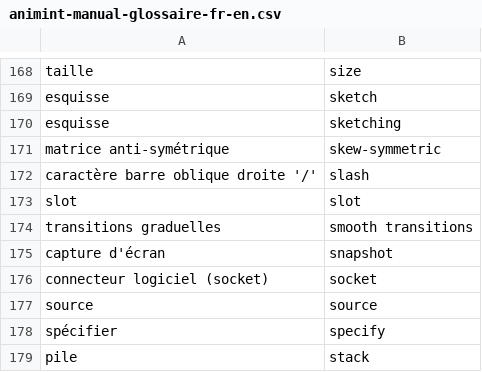
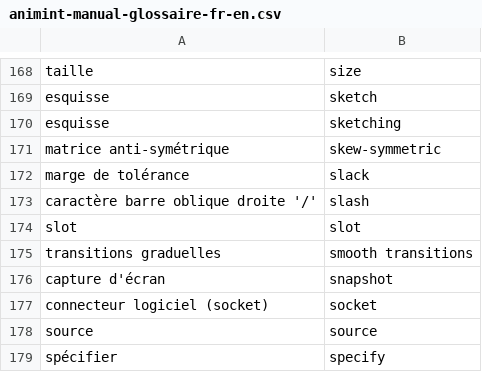
Before and after one commit to animint/animint-manual-fr, a CSV file: animint-manual-glossaire-fr-en.csv, drawn as a sheet; only a part is shown, gaps mark what is left out; the shorter side is filled out with more unchanged rows; the diff names each change by its address in the sheet, - before the commit and + after, or states it on an @@ line.

Commit message:
Update animint-manual-glossaire-fr-en.csv

```diff
--- a/animint-manual-glossaire-fr-en.csv
+++ b/animint-manual-glossaire-fr-en.csv
+row 172: marge de tolérance | slack
```
